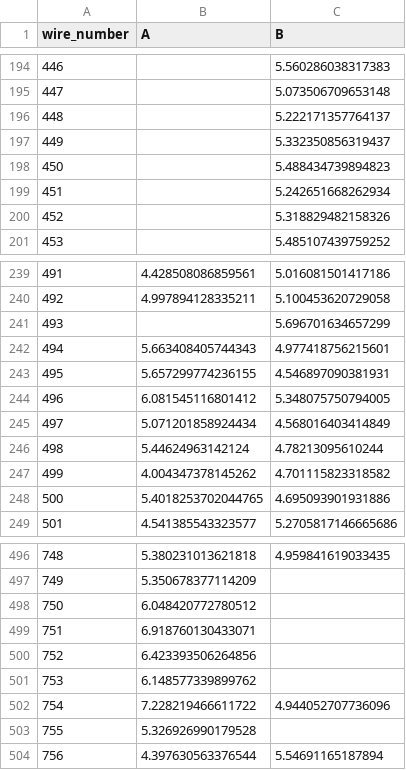
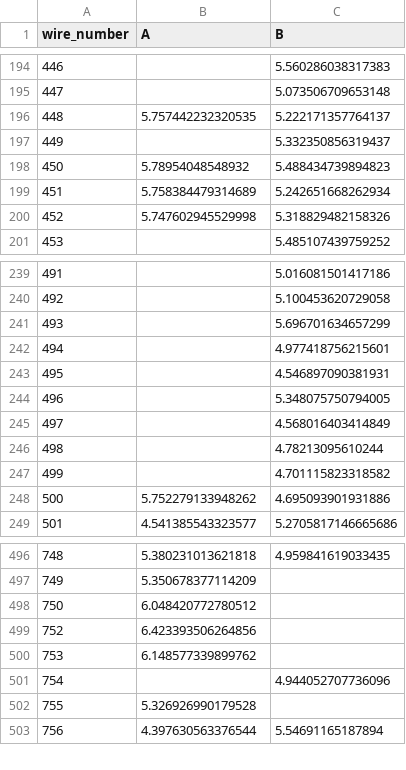
Before and after one commit to etymology/DUNE-tension, a CSV file: data/tension_summaries/tension_summary_UKAPA7_U.csv, drawn as a sheet; only a part is shown, gaps mark what is left out; the diff covers the shown part only.

```diff
--- a/data/tension_summaries/tension_summary_UKAPA7_U.csv
+++ b/data/tension_summaries/tension_summary_UKAPA7_U.csv
@@ -195,7 +195,7 @@ wire_number,A,B
 447,,5.073506709653148
-448,,5.222171357764137
+448,5.757442232320535,5.222171357764137
 449,,5.332350856319437
-450,,5.488434739894823
-451,,5.242651668262934
-452,,5.318829482158326
+450,5.78954048548932,5.488434739894823
+451,5.758384479314689,5.242651668262934
+452,5.747602945529998,5.318829482158326
 453,,5.485107439759252
@@ -239,11 +239,11 @@ wire_number,A,B
-491,4.428508086859561,5.016081501417186
-492,4.997894128335211,5.100453620729058
+491,,5.016081501417186
+492,,5.100453620729058
 493,,5.696701634657299
-494,5.663408405744343,4.977418756215601
-495,5.657299774236155,4.546897090381931
-496,6.081545116801412,5.348075750794005
-497,5.071201858924434,4.568016403414849
-498,5.44624963142124,4.78213095610244
-499,4.004347378145262,4.701115823318582
-500,5.4018253702044765,4.695093901931886
+494,,4.977418756215601
+495,,4.546897090381931
+496,,5.348075750794005
+497,,4.568016403414849
+498,,4.78213095610244
+499,,4.701115823318582
+500,5.752279133948262,4.695093901931886
 501,4.541385543323577,5.2705817146665686
@@ -498,6 +498,5 @@ wire_number,A,B
 750,6.048420772780512,
-751,6.918760130433071,
 752,6.423393506264856,
 753,6.148577339899762,
-754,7.228219466611722,4.944052707736096
+754,,4.944052707736096
 755,5.326926990179528,
```
Also changed, not shown: 29 edited cells elsewhere in this file, 13 other files.
